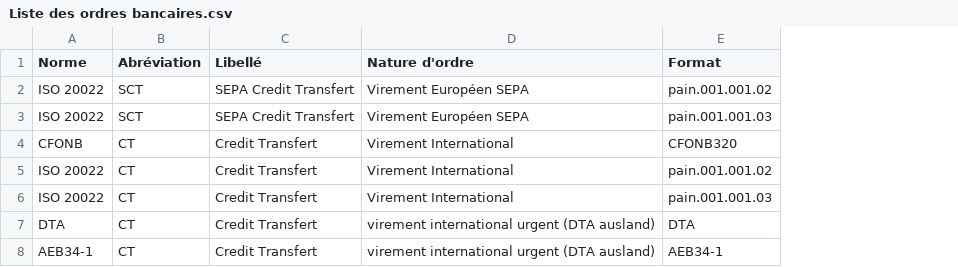
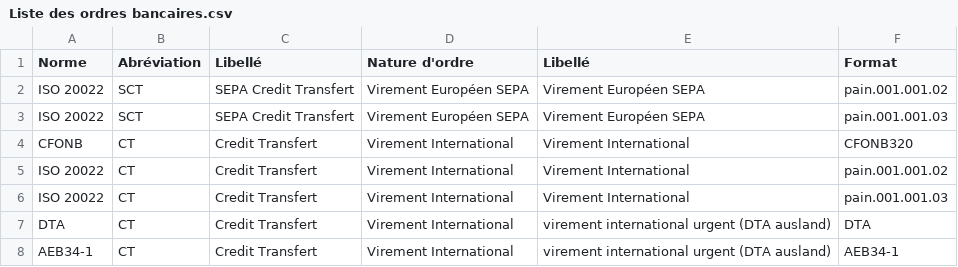
Before and after one commit to EnzoGiovanni/Bank-orders-of-Cash-Transfer, a CSV file: Data/Liste des ordres bancaires.csv, drawn as a sheet; addresses are those after the commit; the diff names each change by its address in the sheet, - before the commit and + after, or states it on an @@ line.

Commit message:
Update Liste des ordres bancaires.csv

```diff
--- a/Data/Liste des ordres bancaires.csv
+++ b/Data/Liste des ordres bancaires.csv
+column D (Nature d'ordre), rows 2-8: Virement Européen SEPA | Virement Européen SEPA | Virement International | Virement International | Virement International | Virement International | Virement International
-E1: Nature d'ordre
+E1: Libellé
```
